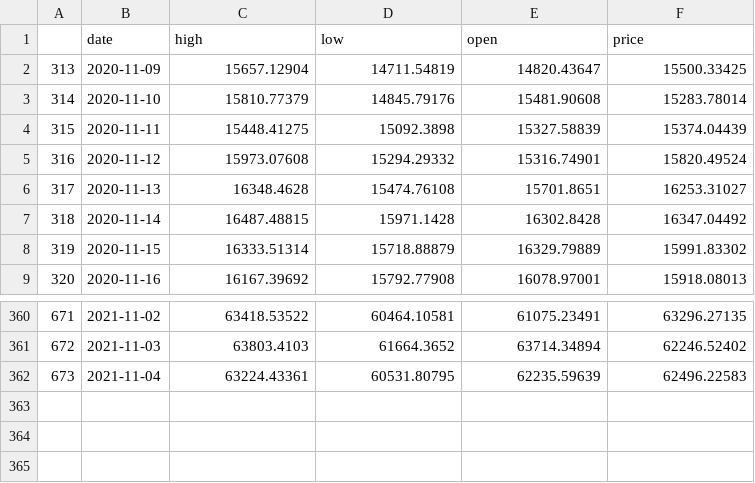
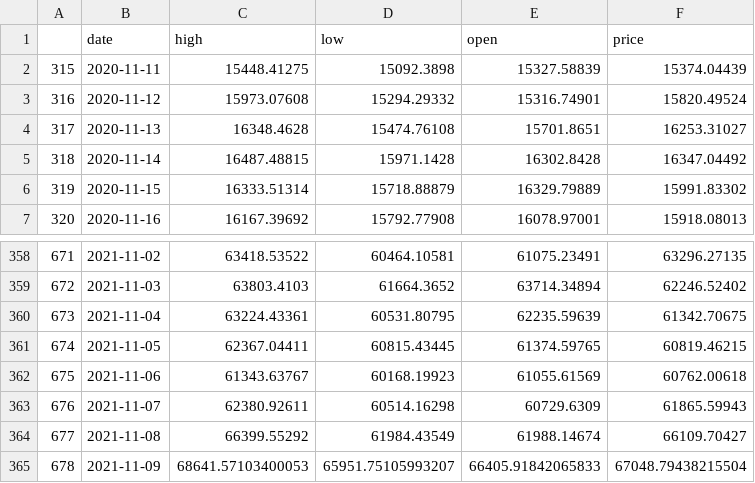
Before and after one commit to CRYPTIC-THESIS/gui, a CSV file: user/csv/db_btc.csv, drawn as a sheet; only a part is shown, gaps mark what is left out.

```diff
--- a/user/csv/db_btc.csv
+++ b/user/csv/db_btc.csv
@@ -1,4 +1,2 @@
 ,date,high,low,open,price
-313,2020-11-09,15657.12904,14711.54819,14820.43647,15500.33425
-314,2020-11-10,15810.77379,14845.79176,15481.90608,15283.78014
 315,2020-11-11,15448.41275,15092.3898,15327.58839,15374.04439
@@ -361,2 +359,7 @@
 672,2021-11-03,63803.4103,61664.3652,63714.34894,62246.52402
-673,2021-11-04,63224.43361,60531.80795,62235.59639,62496.22583
+673,2021-11-04,63224.43361,60531.80795,62235.59639,61342.70675
+674,2021-11-05,62367.04411,60815.43445,61374.59765,60819.46215
+675,2021-11-06,61343.63767,60168.19923,61055.61569,60762.00618
+676,2021-11-07,62380.92611,60514.16298,60729.6309,61865.59943
+677,2021-11-08,66399.55292,61984.43549,61988.14674,66109.70427
+678,2021-11-09,68641.57103400053,65951.75105993207,66405.91842065833,67048.79438215504
```
Also changed, not shown: user/csv/db_doge.csv, user/csv/db_eth.csv, 7 other files.
